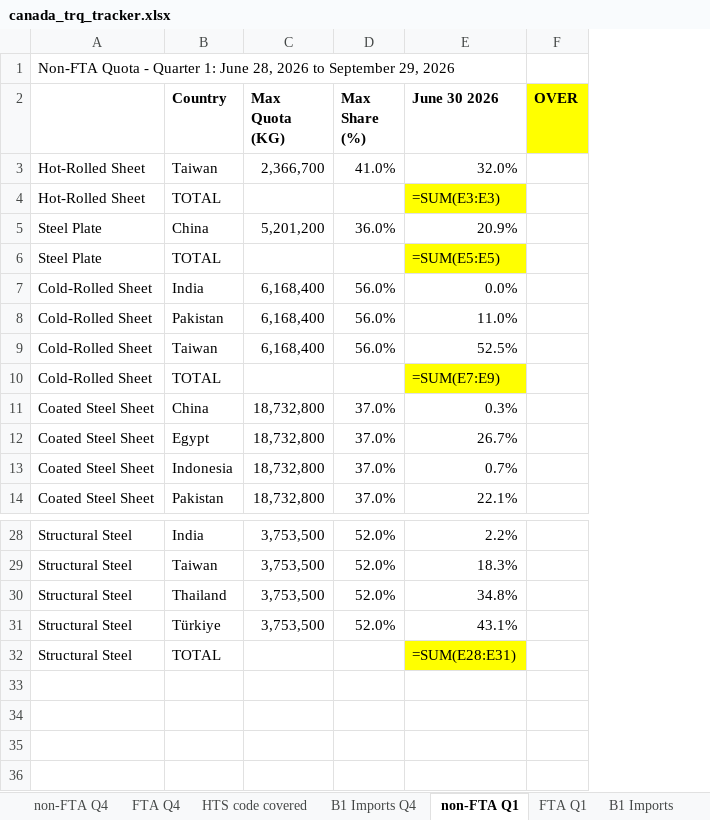
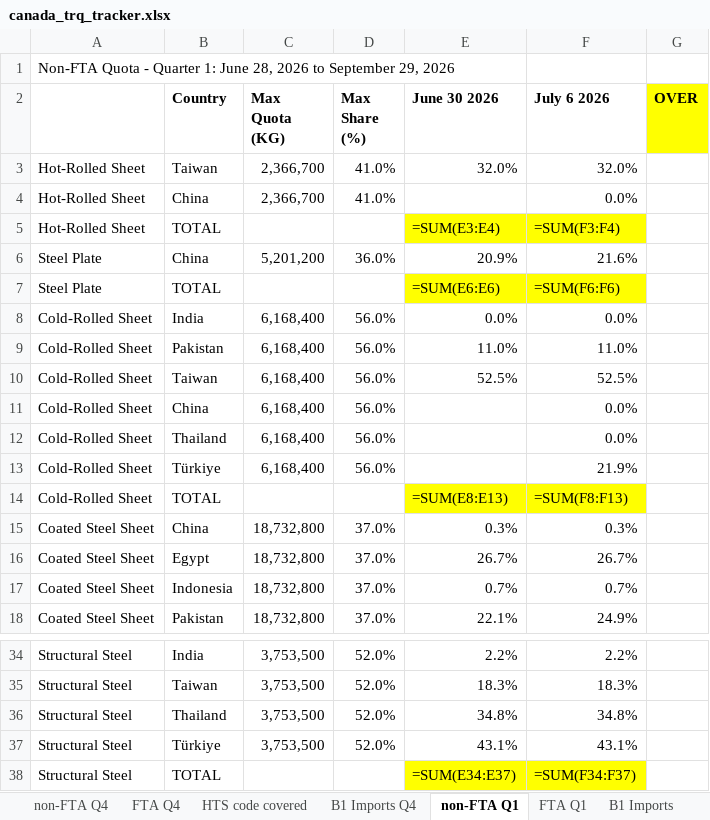
Before and after one commit to salt0401/Canada-Quota, an Excel workbook: data/canada_trq_tracker.xlsx, sheet non-FTA Q1, drawn as a sheet; only a part is shown, gaps mark what is left out; values as stored, in another font and other column widths than the file's, no borders; formulas without a stored value are shown as written; addresses are those after the commit; the diff covers the shown part only; the diff names each change by its address in the sheet, - before the commit and + after, or states it on an @@ line.

```diff
--- a/data/canada_trq_tracker.xlsx (sheet non-FTA Q1)
+++ b/data/canada_trq_tracker.xlsx (sheet non-FTA Q1)
+column F (July 6 2026), row 3: 32.0%; rows 5-10: =SUM(F3:F4) | 21.6% | =SUM(F6:F6) | 0.0% | 11.0% | 52.5%; rows 14-18: =SUM(F8:F13) | 0.3% | 26.7% | 0.7% | 24.9%; rows 34-38: 2.2% | 18.3% | 34.8% | 43.1% | =SUM(F34:F37)
+row 4: Hot-Rolled Sheet | China | 2,366,700 | 41.0% |  | 0.0%
-E5 (June 30 2026): =SUM(E3:E3)
+E5 (June 30 2026): =SUM(E3:E4)
-E7 (June 30 2026): =SUM(E5:E5)
+E7 (June 30 2026): =SUM(E6:E6)
+row 11: Cold-Rolled Sheet | China | 6,168,400 | 56.0% |  | 0.0%
+row 12: Cold-Rolled Sheet | Thailand | 6,168,400 | 56.0% |  | 0.0%
+row 13: Cold-Rolled Sheet | Türkiye | 6,168,400 | 56.0% |  | 21.9%
-E14 (June 30 2026): =SUM(E7:E9)
+E14 (June 30 2026): =SUM(E8:E13)
-E38 (June 30 2026): =SUM(E28:E31)
+E38 (June 30 2026): =SUM(E34:E37)
```
Also changed, not shown: 2 added rows and 3 edited cells elsewhere in this sheet, sheet FTA Q1, sheet B1 Imports.
